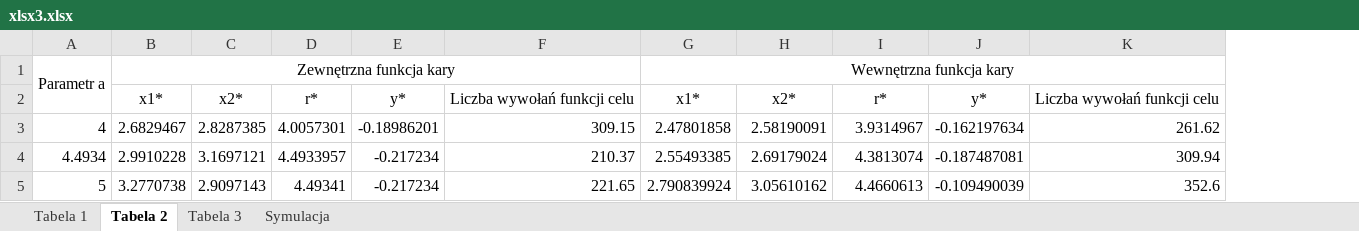
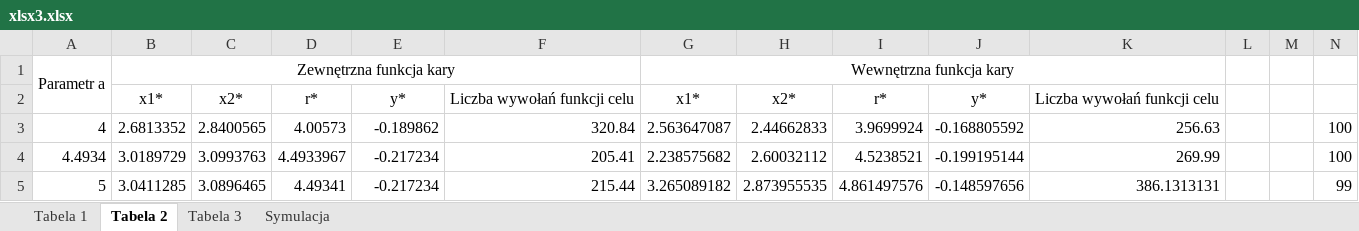
Before and after one commit to Filip-Rak/Optimization, an Excel workbook: Coursework Reports/3rd assignment/xlsx3.xlsx, sheet Tabela 2, drawn as a sheet; values as stored, in another font and other column widths than the file's, no borders; the diff names each change by its address in the sheet, - before the commit and + after, or states it on an @@ line.

```diff
--- a/Coursework Reports/3rd assignment/xlsx3.xlsx (sheet Tabela 2)
+++ b/Coursework Reports/3rd assignment/xlsx3.xlsx (sheet Tabela 2)
+column L, empty
+column M, empty
+column N, rows 3-5: 100 | 100 | 99
-B3: 2.6829467
+B3: 2.6813352
-C3: 2.8287385
+C3: 2.8400565
-D3: 4.0057301
+D3: 4.00573
-E3: -0.18986201
+E3: -0.189862
-F3: 309.15
+F3: 320.84
-G3: 2.47801858
+G3: 2.563647087
-H3: 2.58190091
+H3: 2.44662833
-I3: 3.9314967
+I3: 3.9699924
-J3: -0.162197634
+J3: -0.168805592
-K3: 261.62
+K3: 256.63
-B4: 2.9910228
+B4: 3.0189729
-C4: 3.1697121
+C4: 3.0993763
-D4: 4.4933957
+D4: 4.4933967
-F4: 210.37
+F4: 205.41
-G4: 2.55493385
+G4: 2.238575682
-H4: 2.69179024
+H4: 2.60032112
-I4: 4.3813074
+I4: 4.5238521
-J4: -0.187487081
+J4: -0.199195144
-K4: 309.94
+K4: 269.99
-B5: 3.2770738
+B5: 3.0411285
-C5: 2.9097143
+C5: 3.0896465
-F5: 221.65
+F5: 215.44
-G5: 2.790839924
+G5: 3.265089182
-H5: 3.05610162
+H5: 2.873955535
-I5: 4.4660613
+I5: 4.861497576
-J5: -0.109490039
+J5: -0.148597656
-K5: 352.6
+K5: 386.1313131
```
Also changed, not shown: sheet Tabela 1, formulas that keep their value, charts or pictures, 4 other files.
